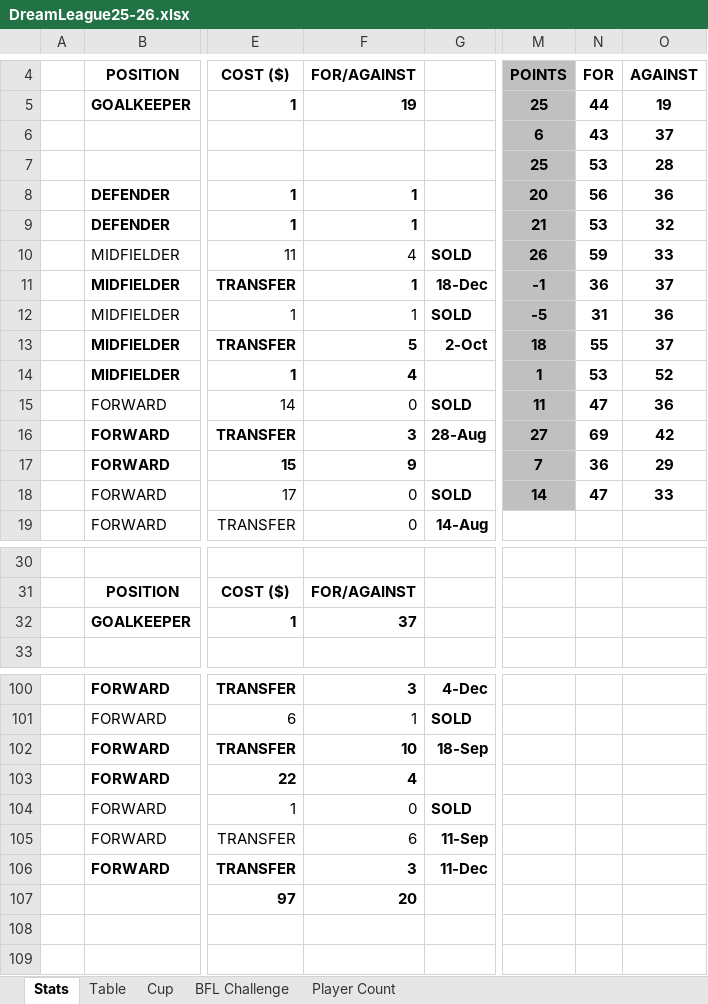
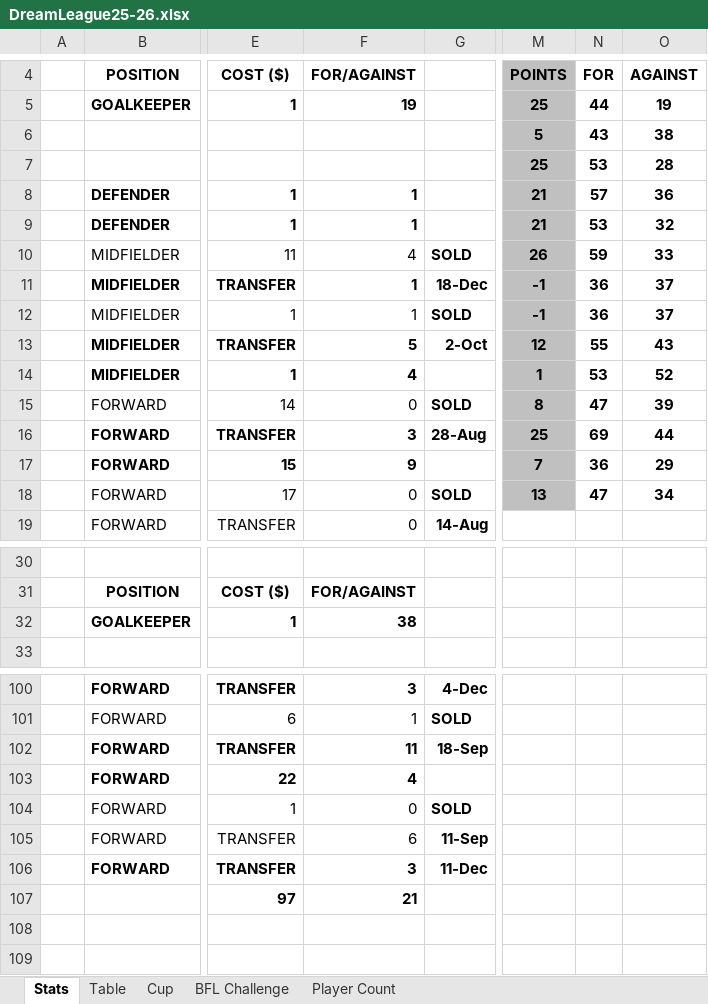
Before and after one commit to sgbstats/dreamleague, an Excel workbook: data/DreamLeague25-26.xlsx, sheet Stats, drawn as a sheet; only a part is shown, gaps mark what is left out; values as stored, in another font and other column widths than the file's, no borders; the diff covers the shown part only; the diff names each change by its address in the sheet, - before the commit and + after, or states it on an @@ line.

```diff
--- a/data/DreamLeague25-26.xlsx (sheet Stats)
+++ b/data/DreamLeague25-26.xlsx (sheet Stats)
-M6: 6
+M6: 5
-O6: 37
+O6: 38
-M8: 20
+M8: 21
-N8: 56
+N8: 57
-M12: -5
+M12: -1
-N12: 31
+N12: 36
-O12: 36
+O12: 37
-M13: 18
+M13: 12
-O13: 37
+O13: 43
-M15: 11
+M15: 8
-O15: 36
+O15: 39
-M16: 27
+M16: 25
-O16: 42
+O16: 44
-M18: 14
+M18: 13
-O18: 33
+O18: 34
-F32: 37
+F32: 38
-F102: 10
+F102: 11
-F107: 20
+F107: 21
```
Also changed, not shown: 16 edited cells elsewhere in this sheet, sheet Table.
